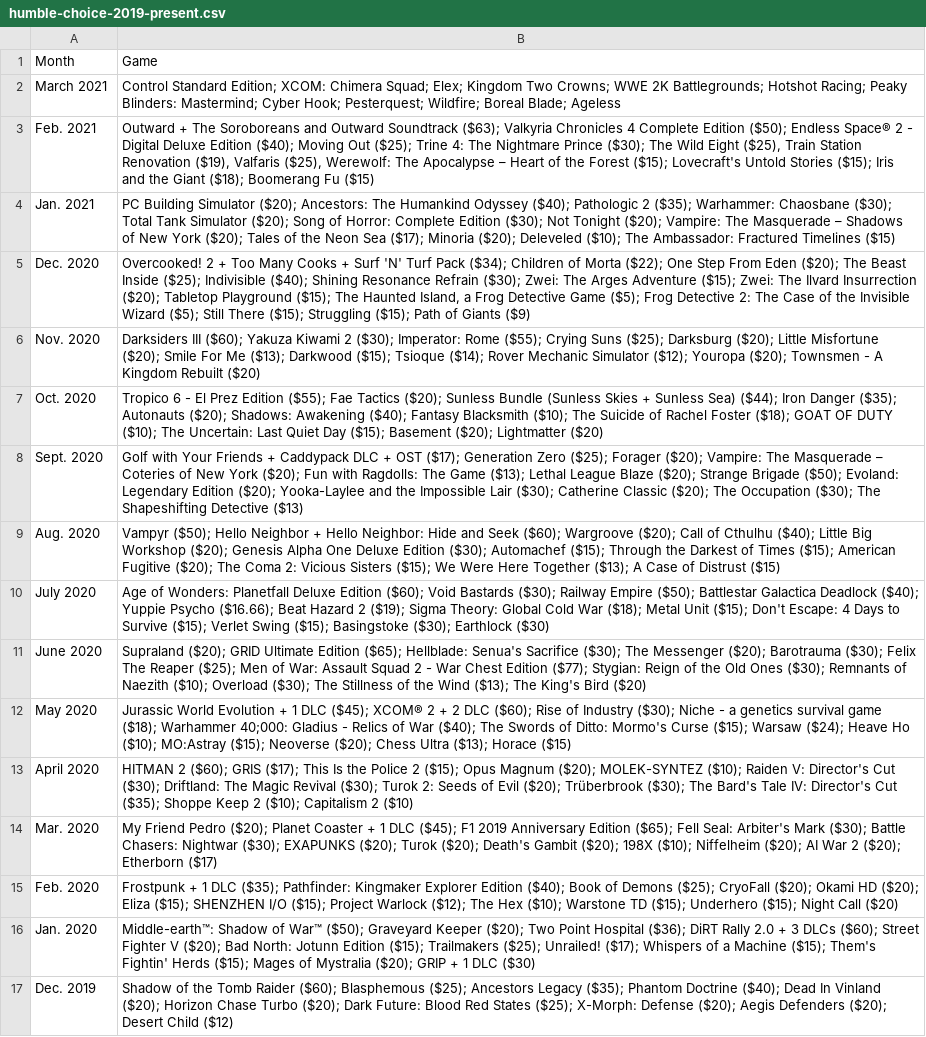
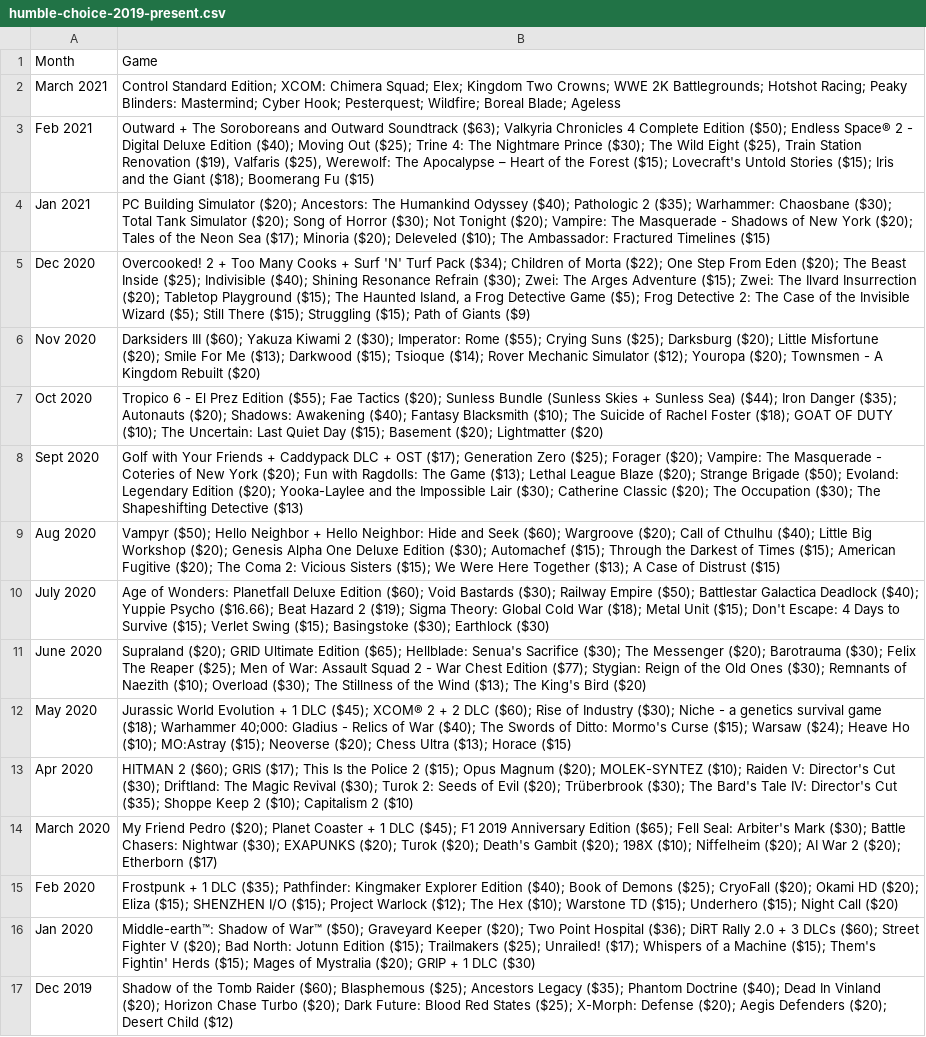
Before and after one commit to tomnatt/humble-choice, a CSV file: data/humble-choice-2019-present.csv, drawn as a sheet; the diff names each change by its address in the sheet, - before the commit and + after, or states it on an @@ line.

Commit message:
Update source data and output files with better matches

```diff
--- a/data/humble-choice-2019-present.csv
+++ b/data/humble-choice-2019-present.csv
-A3: Feb. 2021
+A3: Feb 2021
-A4: Jan. 2021
+A4: Jan 2021
-B4: …Song of Horror: Complete Edition ($30); Not Tonight ($20); Vampire: The Masquerade – Shadows of…
+B4: …Song of Horror ($30); Not Tonight ($20); Vampire: The Masquerade - Shadows of…
-A5: Dec. 2020
+A5: Dec 2020
-A6: Nov. 2020
+A6: Nov 2020
-A7: Oct. 2020
+A7: Oct 2020
-A8: Sept. 2020
+A8: Sept 2020
-B8: …The Masquerade – Coteries of…
+B8: …The Masquerade - Coteries of…
-A9: Aug. 2020
+A9: Aug 2020
-A13: April 2020
+A13: Apr 2020
-A14: Mar. 2020
+A14: March 2020
-A15: Feb. 2020
+A15: Feb 2020
-A16: Jan. 2020
+A16: Jan 2020
-A17: Dec. 2019
+A17: Dec 2019
```
Also changed, not shown: 3 other files.
